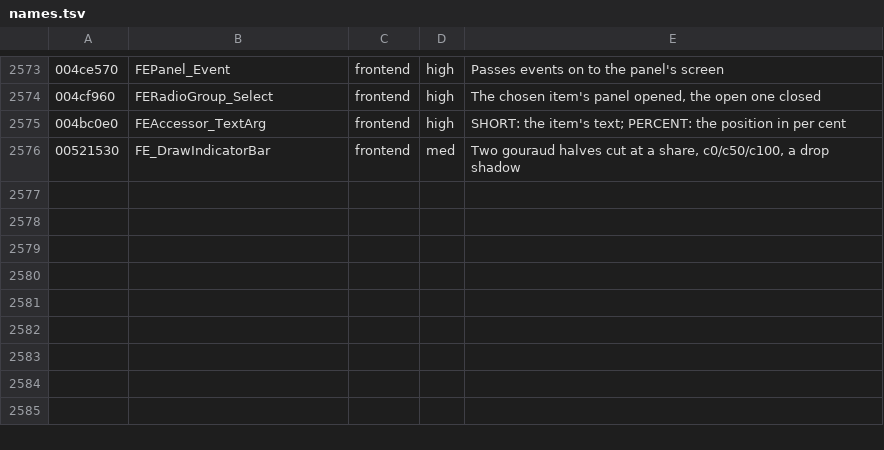
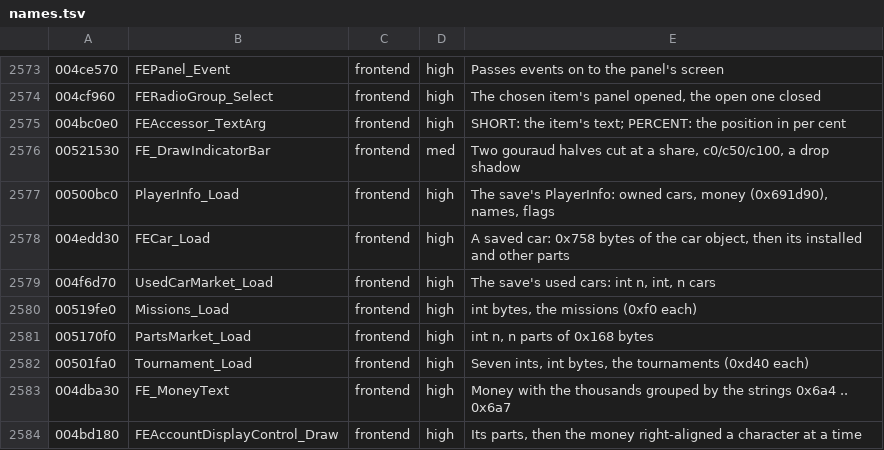
Before and after one commit to emdzej/opennfspu, a TSV file: tools/ghidra/names.tsv, drawn as a sheet; only a part is shown, gaps mark what is left out; the diff names each change by its address in the sheet, - before the commit and + after, or states it on an @@ line.

```diff
--- a/tools/ghidra/names.tsv
+++ b/tools/ghidra/names.tsv
+row 2577: 00500bc0 | PlayerInfo_Load | frontend | high | The save's PlayerInfo: owned cars, money (0x691d90), names, flags
+row 2578: 004edd30 | FECar_Load | frontend | high | A saved car: 0x758 bytes of the car object, then its installed and other parts
+row 2579: 004f6d70 | UsedCarMarket_Load | frontend | high | The save's used cars: int n, int, n cars
+row 2580: 00519fe0 | Missions_Load | frontend | high | int bytes, the missions (0xf0 each)
+row 2581: 005170f0 | PartsMarket_Load | frontend | high | int n, n parts of 0x168 bytes
+row 2582: 00501fa0 | Tournament_Load | frontend | high | Seven ints, int bytes, the tournaments (0xd40 each)
+row 2583: 004dba30 | FE_MoneyText | frontend | high | Money with the thousands grouped by the strings 0x6a4 .. 0x6a7
+row 2584: 004bd180 | FEAccountDisplayControl_Draw | frontend | high | Its parts, then the money right-aligned a character at a time
```
Also changed, not shown: 4 other files.
